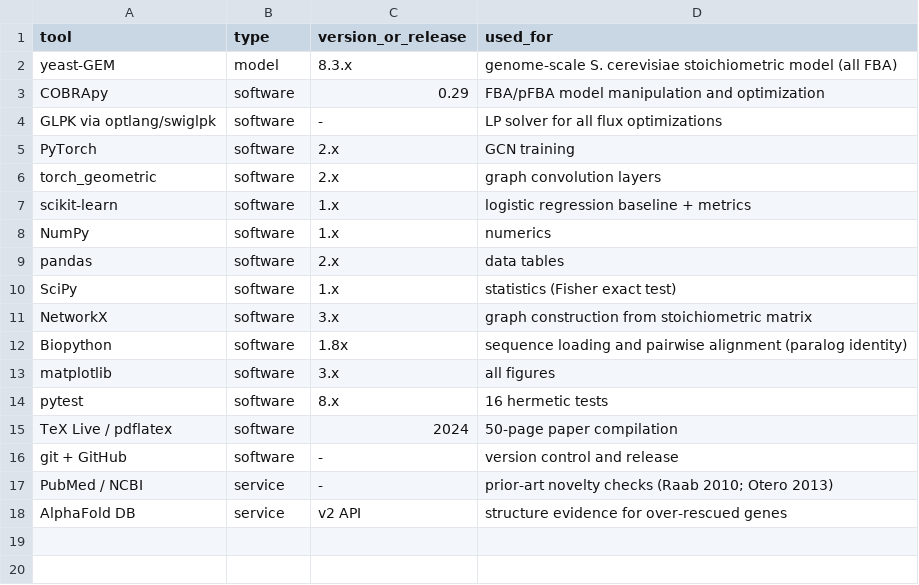
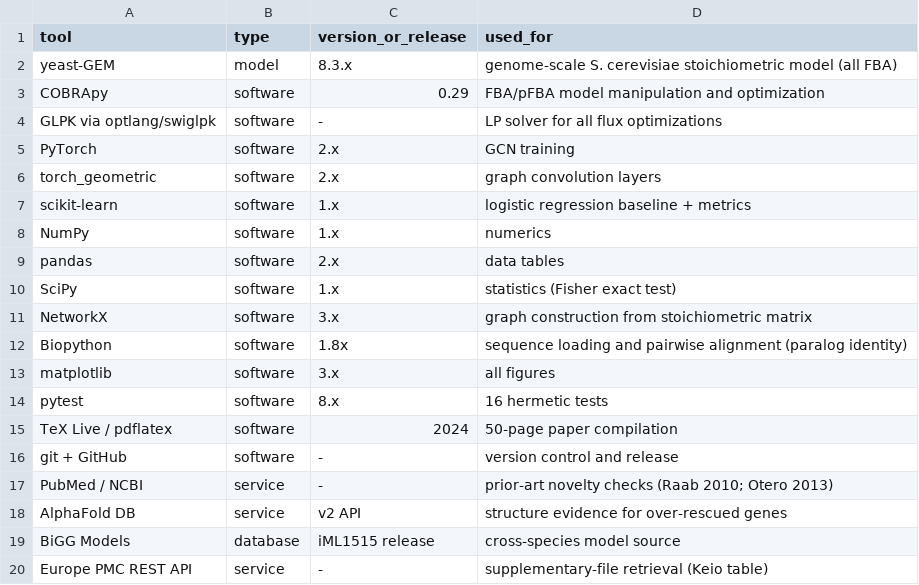
Before and after one commit to uditakankananonononono/mega27-05-yeast-metabolic-twin, a CSV file: results/external_tools_manifest.csv, drawn as a sheet; the diff names each change by its address in the sheet, - before the commit and + after, or states it on an @@ line.

```diff
--- a/results/external_tools_manifest.csv
+++ b/results/external_tools_manifest.csv
+row 19: BiGG Models | database | iML1515 release | cross-species model source
+row 20: Europe PMC REST API | service | - | supplementary-file retrieval (Keio table)
```
Also changed, not shown: results/dataset_manifest.csv, 14 other files.
